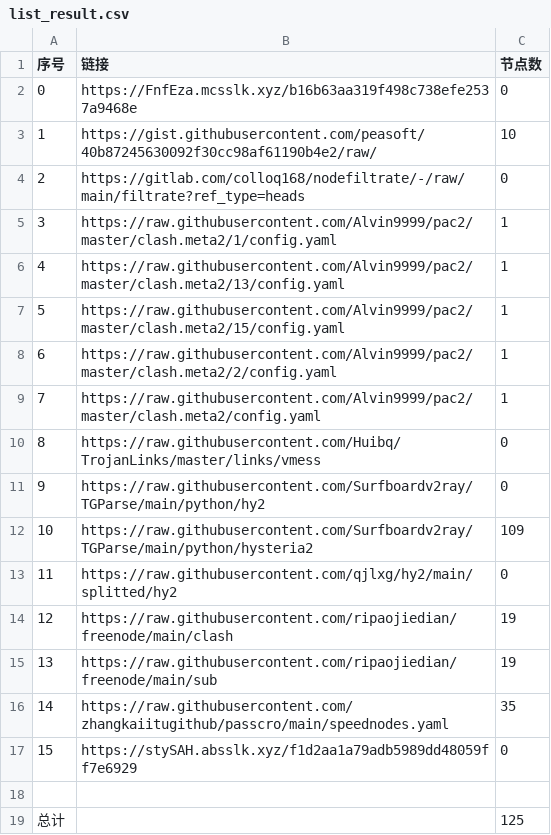
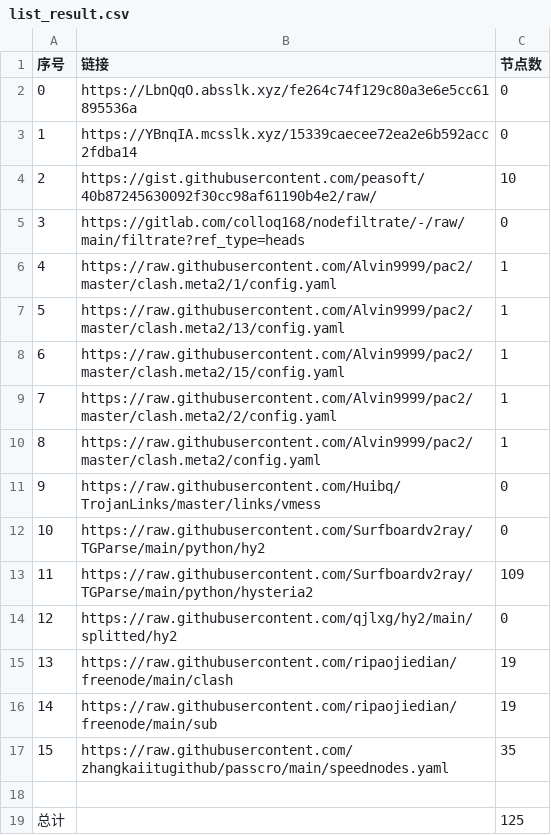
Before and after one commit to AlabasterStone/NoMoreWalls, a CSV file: list_result.csv, drawn as a sheet; removed rows and columns are numbered as before the commit, all else as after; the diff names each change by its address in the sheet, - before the commit and + after, or states it on an @@ line.

```diff
--- a/list_result.csv
+++ b/list_result.csv
-B2 (链接): https://FnfEza.mcsslk.xyz/b16b63aa319f498c738efe2537a9468e
+B2 (链接): https://LbnQqO.absslk.xyz/fe264c74f129c80a3e6e5cc61895536a
+row 3: 1 | https://YBnqIA.mcsslk.xyz/15339caecee72ea2e6b592acc2fdba14 | 0
@@ column A (序号) renumbered between rows 4 and 17 @@
-row 17: 15 | https://stySAH.absslk.xyz/f1d2aa1a79adb5989dd48059ff7e6929 | 0
```
Also changed, not shown: 5 other files.
